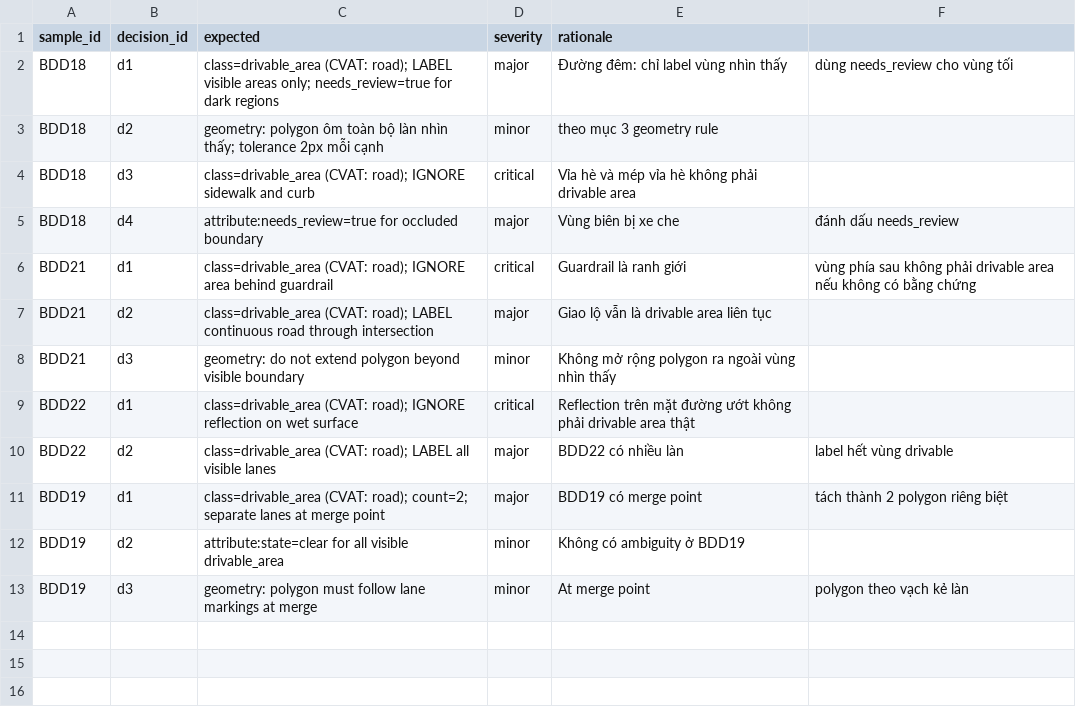
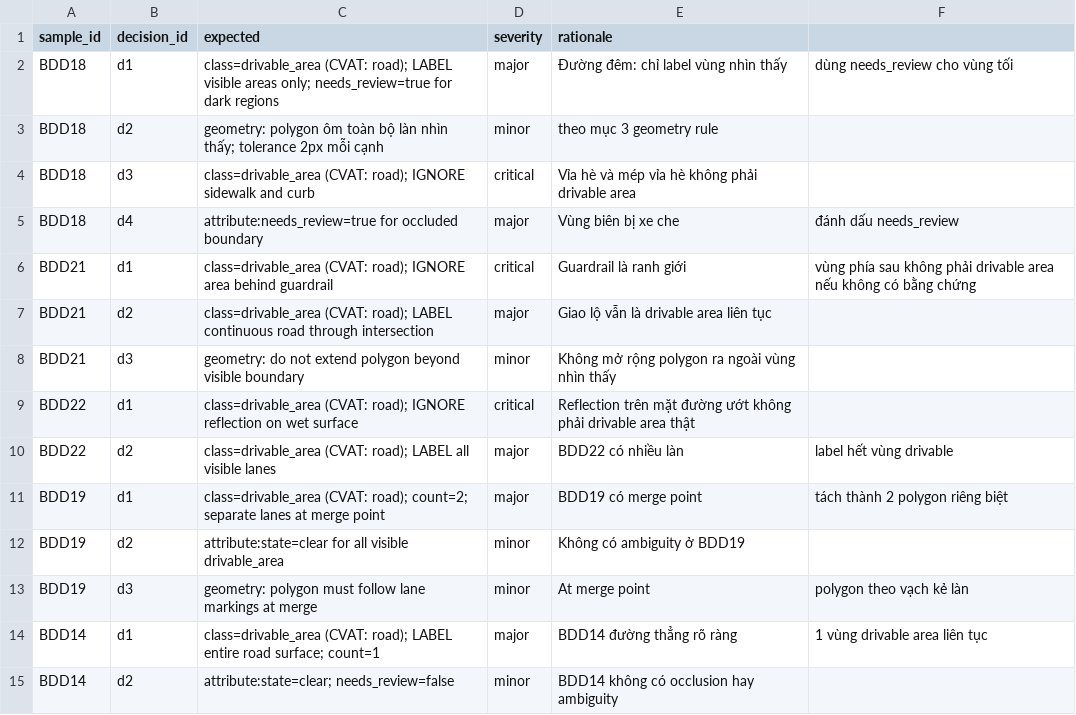
Before and after one commit to Nguyendev037/Day9, a CSV file: guideline-challenge/project/04_edge_cases/gold_decisions.csv, drawn as a sheet; the diff names each change by its address in the sheet, - before the commit and + after, or states it on an @@ line.

Commit message:
gold: freeze blind decisions (guideline v2)

```diff
--- a/guideline-challenge/project/04_edge_cases/gold_decisions.csv
+++ b/guideline-challenge/project/04_edge_cases/gold_decisions.csv
+row 14: BDD14 | d1 | class=drivable_area (CVAT: road); LABEL entire road surface; count=1 | major | BDD14 đường thẳng rõ ràng | 1 vùng drivable area liên tục
+row 15: BDD14 | d2 | attribute:state=clear; needs_review=false | minor | BDD14 không có occlusion hay ambiguity
```
Also changed, not shown: guideline-challenge/project/sample_pack.csv, 1 other file.
